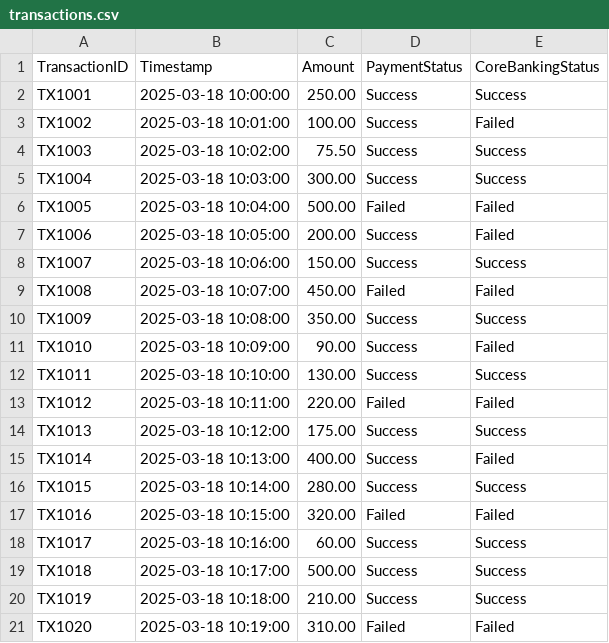
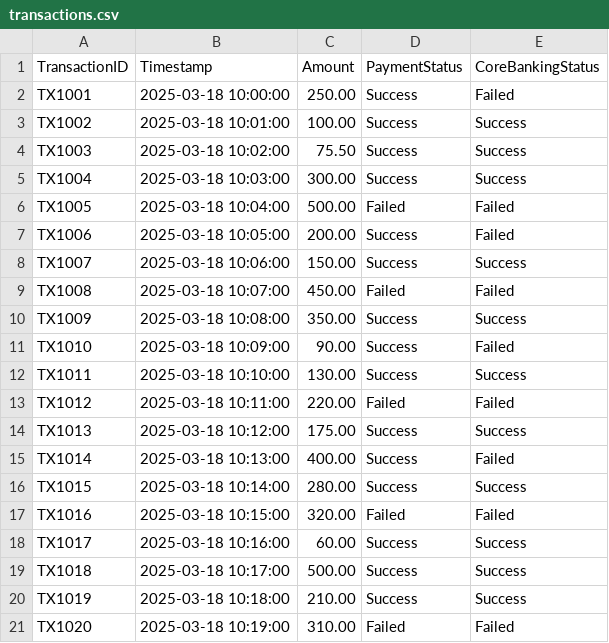
Before and after one commit to akshathtiwari/Autogen-MultiAgent, a CSV file: payment_gateway/transactions.csv, drawn as a sheet.

```diff
--- a/payment_gateway/transactions.csv
+++ b/payment_gateway/transactions.csv
@@ -1,4 +1,4 @@
 TransactionID,Timestamp,Amount,PaymentStatus,CoreBankingStatus
-TX1001,2025-03-18 10:00:00,250.00,Success,Success
-TX1002,2025-03-18 10:01:00,100.00,Success,Failed
+TX1001,2025-03-18 10:00:00,250.00,Success,Failed
+TX1002,2025-03-18 10:01:00,100.00,Success,Success
 TX1003,2025-03-18 10:02:00,75.50,Success,Success
```
Also changed, not shown: 7 other files.
